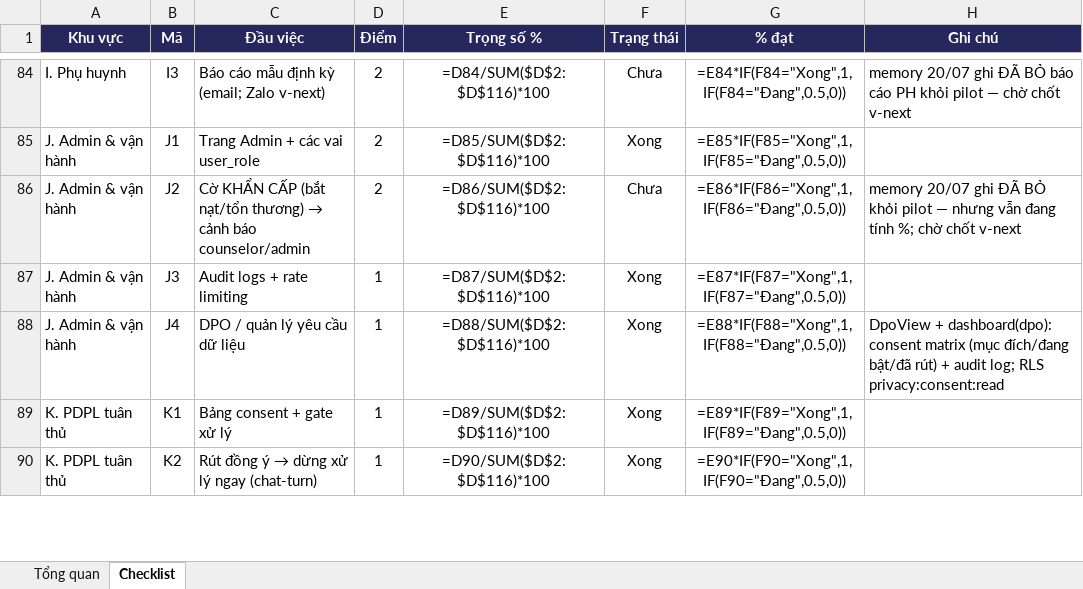
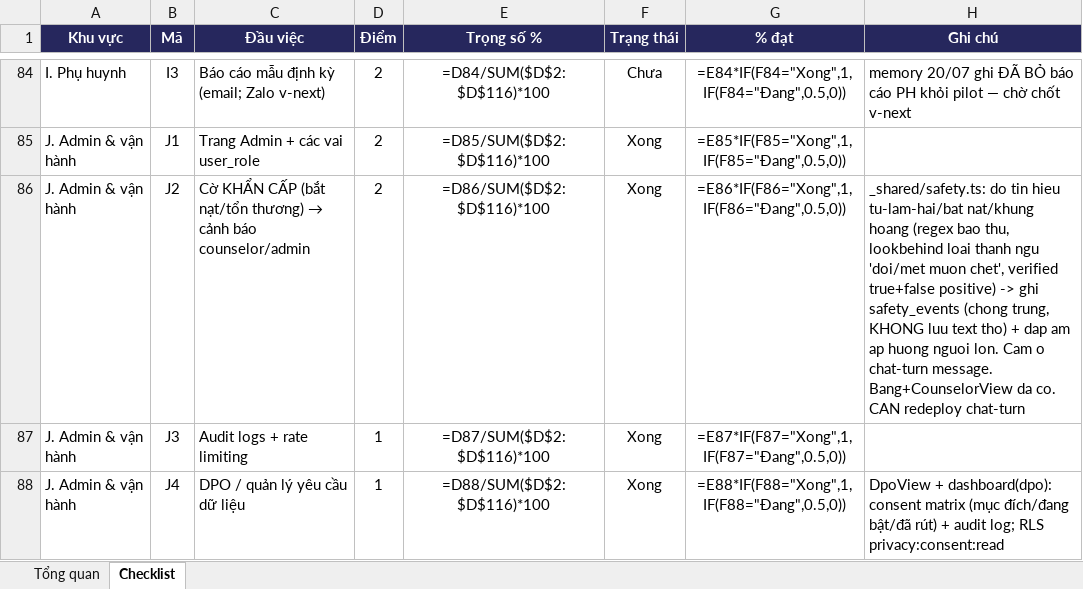
Before and after one commit to hungnguyen-phi/tutor, an Excel workbook: docs/Timeline-DuAn.xlsx, sheet Checklist, drawn as a sheet; only a part is shown, gaps mark what is left out; the shorter side is filled out with more unchanged rows; values as stored, in another font and other column widths than the file's, no borders; formulas without a stored value are shown as written; conditional formats not drawn; the diff names each change by its address in the sheet, - before the commit and + after, or states it on an @@ line.

```diff
--- a/docs/Timeline-DuAn.xlsx (sheet Checklist)
+++ b/docs/Timeline-DuAn.xlsx (sheet Checklist)
-F86 (Trạng thái): Chưa
+F86 (Trạng thái): Xong
-H86 (Ghi chú): memory 20/07 ghi ĐÃ BỎ khỏi pilot — nhưng vẫn đang tính %; chờ chốt v-next
+H86 (Ghi chú): _shared/safety.ts: do tin hieu tu-lam-hai/bat nat/khung hoang (regex bao thu, lookbehind loai thanh ngu 'doi/met muon chet', verified true+false positive) -> ghi safety_events (chong trung, KHONG luu text tho) + dap am ap huong nguoi lon. Cam o chat-turn message. Bang+CounselorView da co. CAN redeploy chat-turn
```
Also changed, not shown: 2 other files.
